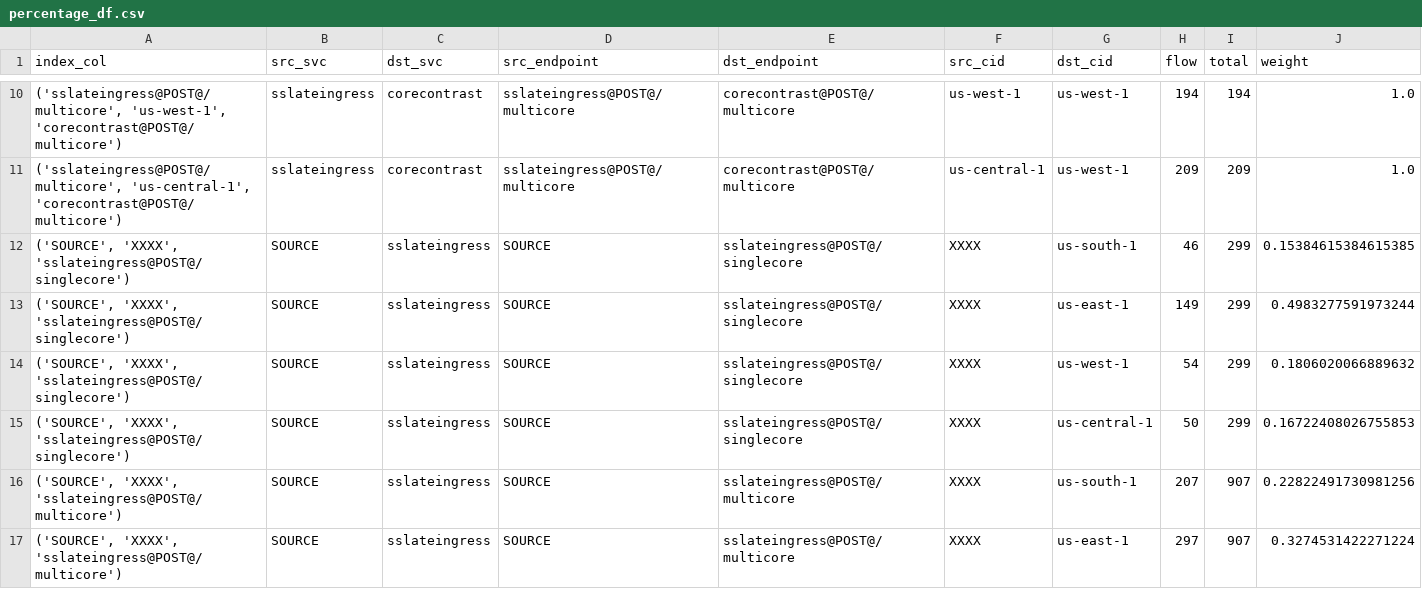
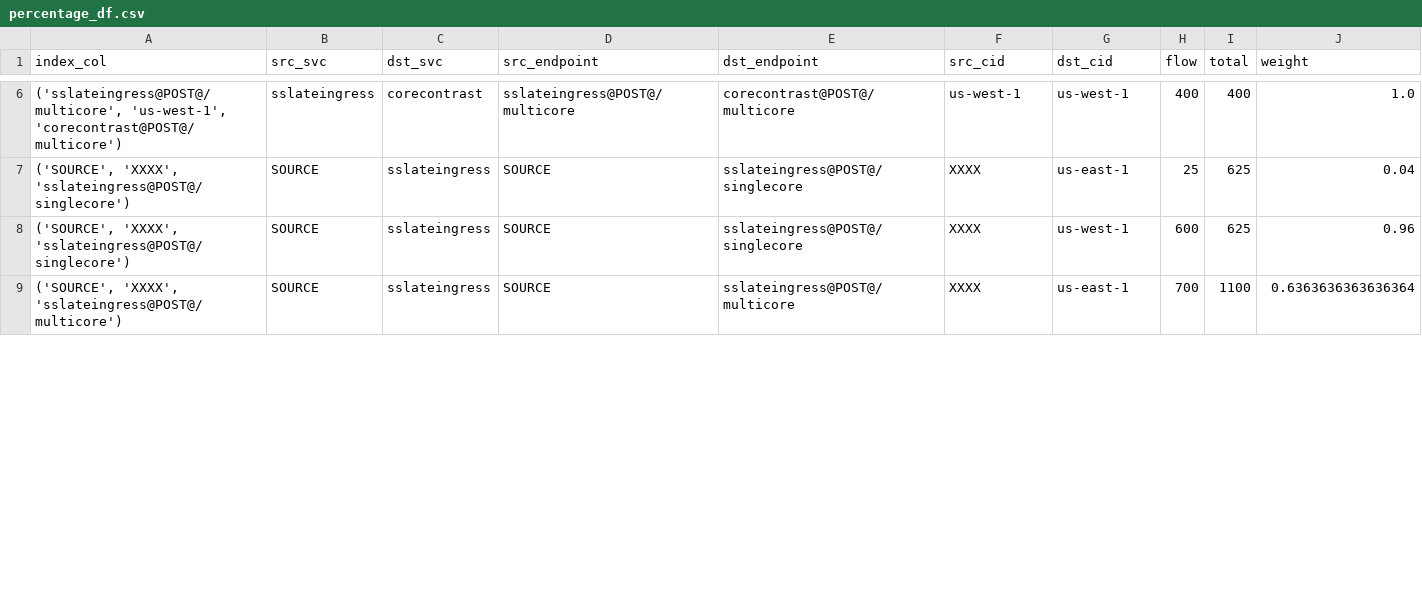
Before and after one commit to ServiceLayerNetworking/SLATE, a CSV file: corecontrast-simulator/percentage_df.csv, drawn as a sheet; only a part is shown, gaps mark what is left out; the diff covers the shown part only.

```diff
--- a/corecontrast-simulator/percentage_df.csv
+++ b/corecontrast-simulator/percentage_df.csv
@@ -10,8 +6,4 @@ index_col,src_svc,dst_svc,src_endpoint,dst_endpoint,src_cid,dst_cid,flow,total,w
-"('sslateingress@POST@/multicore', 'us-west-1', 'corecontrast@POST@/multicore')",sslateingress,corecontrast,sslateingress@POST@/multicore,corecontrast@POST@/multicore,us-west-1,us-west-1,194,194,1.0
-"('sslateingress@POST@/multicore', 'us-central-1', 'corecontrast@POST@/multicore')",sslateingress,corecontrast,sslateingress@POST@/multicore,corecontrast@POST@/multicore,us-central-1,us-west-1,209,209,1.0
-"('SOURCE', 'XXXX', 'sslateingress@POST@/singlecore')",SOURCE,sslateingress,SOURCE,sslateingress@POST@/singlecore,XXXX,us-south-1,46,299,0.15384615384615385
-"('SOURCE', 'XXXX', 'sslateingress@POST@/singlecore')",SOURCE,sslateingress,SOURCE,sslateingress@POST@/singlecore,XXXX,us-east-1,149,299,0.4983277591973244
-"('SOURCE', 'XXXX', 'sslateingress@POST@/singlecore')",SOURCE,sslateingress,SOURCE,sslateingress@POST@/singlecore,XXXX,us-west-1,54,299,0.1806020066889632
-"('SOURCE', 'XXXX', 'sslateingress@POST@/singlecore')",SOURCE,sslateingress,SOURCE,sslateingress@POST@/singlecore,XXXX,us-central-1,50,299,0.16722408026755853
-"('SOURCE', 'XXXX', 'sslateingress@POST@/multicore')",SOURCE,sslateingress,SOURCE,sslateingress@POST@/multicore,XXXX,us-south-1,207,907,0.22822491730981256
-"('SOURCE', 'XXXX', 'sslateingress@POST@/multicore')",SOURCE,sslateingress,SOURCE,sslateingress@POST@/multicore,XXXX,us-east-1,297,907,0.3274531422271224
+"('sslateingress@POST@/multicore', 'us-west-1', 'corecontrast@POST@/multicore')",sslateingress,corecontrast,sslateingress@POST@/multicore,corecontrast@POST@/multicore,us-west-1,us-west-1,400,400,1.0
+"('SOURCE', 'XXXX', 'sslateingress@POST@/singlecore')",SOURCE,sslateingress,SOURCE,sslateingress@POST@/singlecore,XXXX,us-east-1,25,625,0.04
+"('SOURCE', 'XXXX', 'sslateingress@POST@/singlecore')",SOURCE,sslateingress,SOURCE,sslateingress@POST@/singlecore,XXXX,us-west-1,600,625,0.96
+"('SOURCE', 'XXXX', 'sslateingress@POST@/multicore')",SOURCE,sslateingress,SOURCE,sslateingress@POST@/multicore,XXXX,us-east-1,700,1100,0.6363636363636364
```
Also changed, not shown: 5 removed rows and 17 edited cells elsewhere in this file, corecontrast-simulator/coef.csv, corecontrast-simulator/coefficient.csv, 22 other files.
